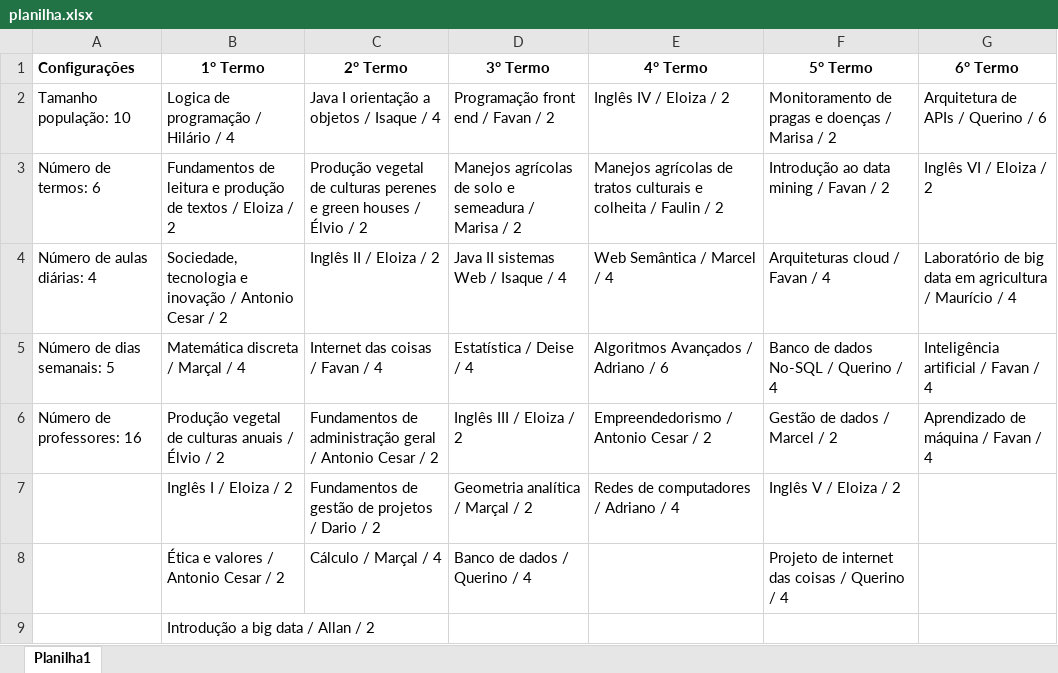
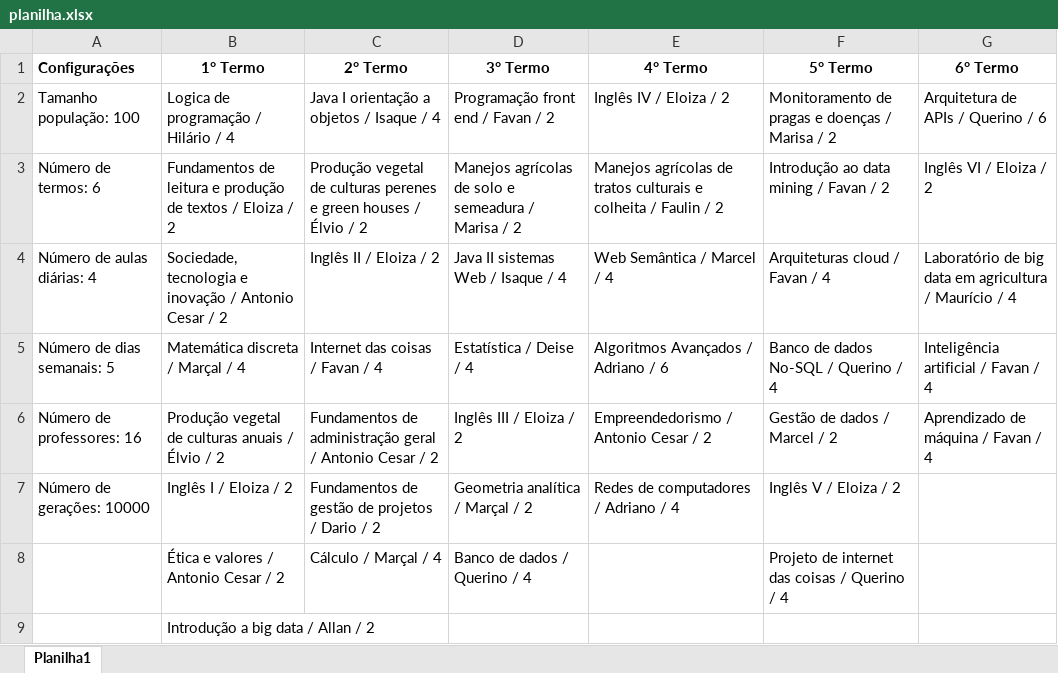
Before and after one commit to MateusBonacinaZ/smart-time, an Excel workbook: planilha.xlsx, sheet Planilha1, drawn as a sheet; values as stored, in another font and other column widths than the file's, no borders; the diff names each change by its address in the sheet, - before the commit and + after, or states it on an @@ line.

```diff
--- a/planilha.xlsx (sheet Planilha1)
+++ b/planilha.xlsx (sheet Planilha1)
-A2 (Configurações): Tamanho população: 10
+A2 (Configurações): Tamanho população: 100
-A7 (Configurações): (empty)
+A7 (Configurações): Número de gerações: 10000
```
Also changed, not shown: 1 other file.
